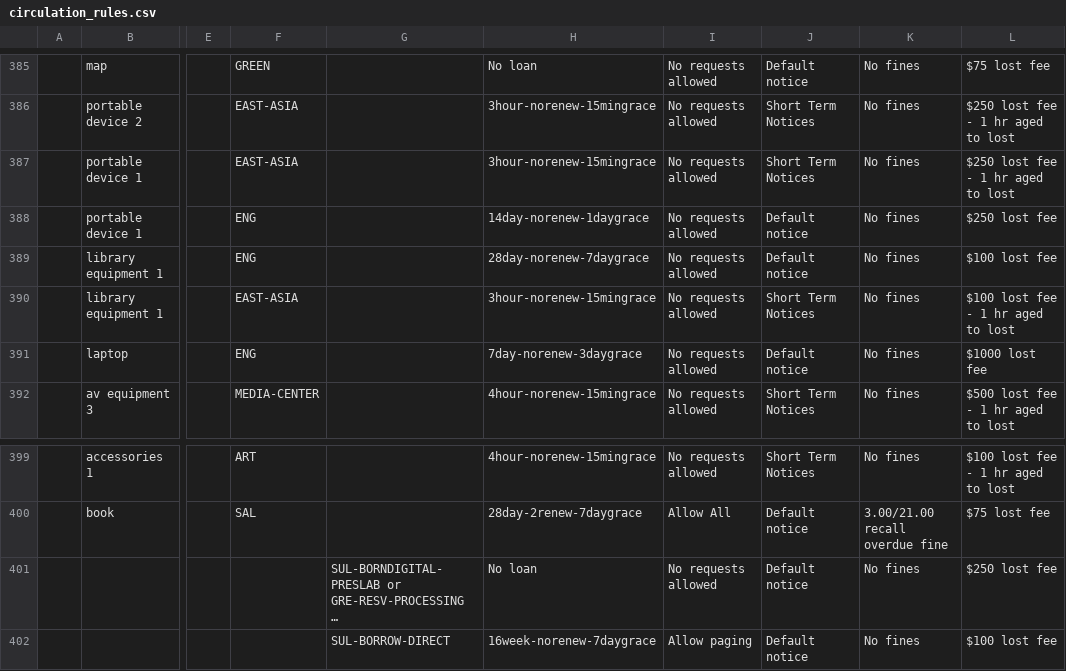
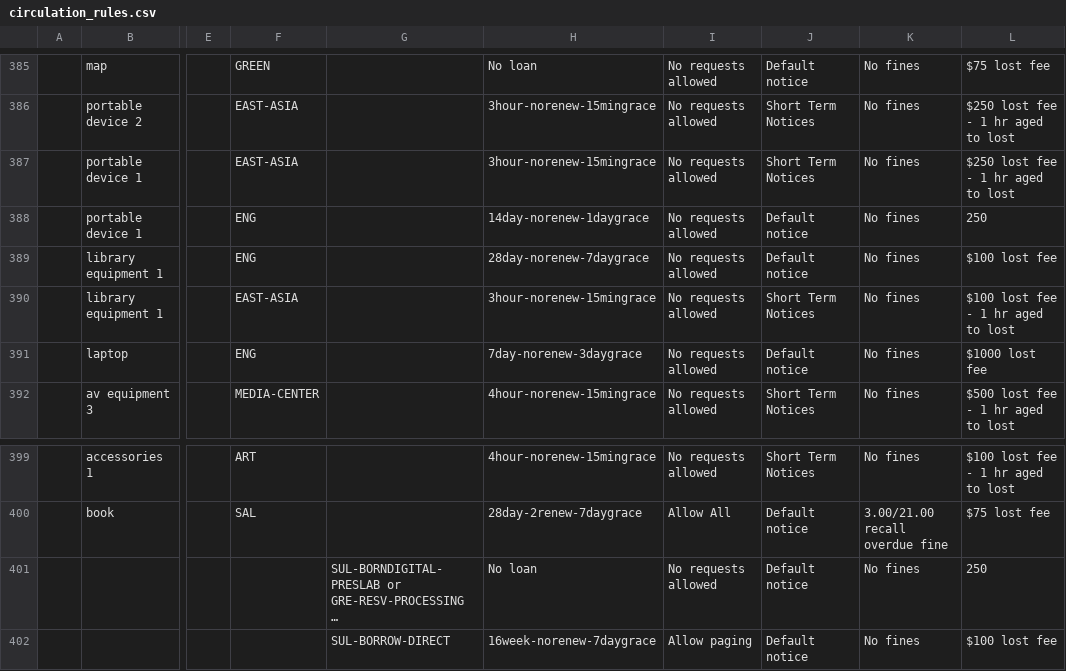
Before and after one commit to sul-dlss/SearchWorks, a CSV file: config/folio/prod/circulation_rules.csv, drawn as a sheet; only a part is shown, gaps mark what is left out; long unchanged cells end in …; the diff covers the shown part only; the diff names each change by its address in the sheet, - before the commit and + after, or states it on an @@ line.

```diff
--- a/config/folio/prod/circulation_rules.csv
+++ b/config/folio/prod/circulation_rules.csv
-L388: $250 lost fee
+L388: 250
-L401: $250 lost fee
+L401: 250
```
Also changed, not shown: 20 edited cells elsewhere in this file, 1 other file.
